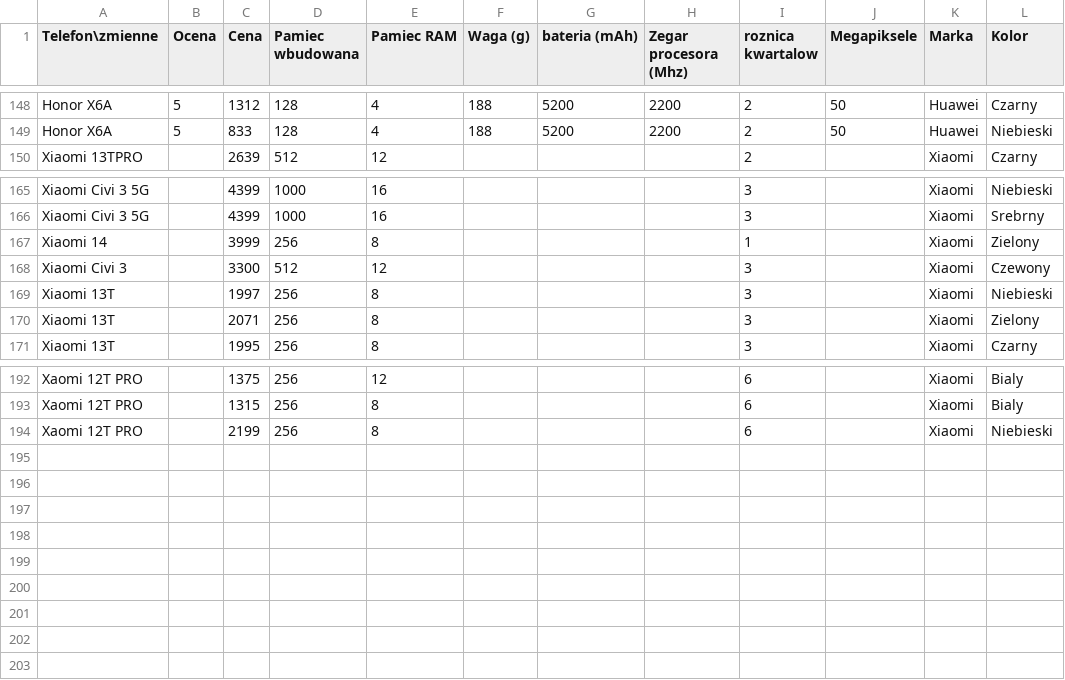
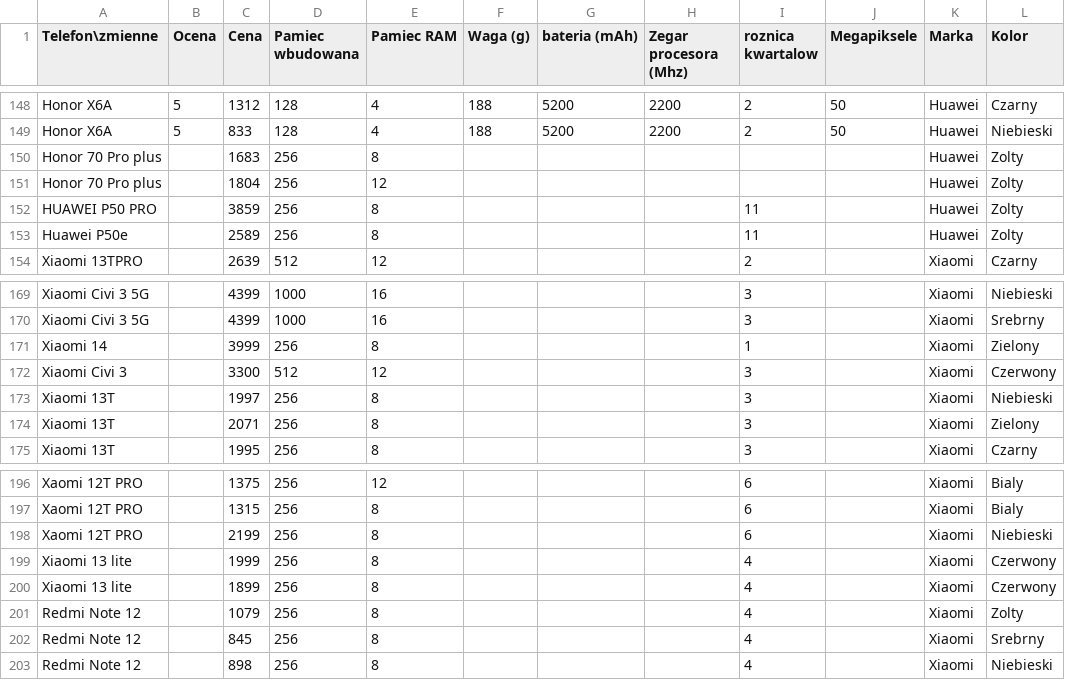
Before and after one commit to RadandMoc/Statystyczna-analiza-danych, a CSV file: Projekt2/DaneMalaIloscKolorow.csv, drawn as a sheet; only a part is shown, gaps mark what is left out.

```diff
--- a/Projekt2/DaneMalaIloscKolorow.csv
+++ b/Projekt2/DaneMalaIloscKolorow.csv
@@ -149,2 +149,6 @@ Honor X6A;5;1312;128;4;188;5200;2200;2;50;Huawei;Czarny
 Honor X6A;5;833;128;4;188;5200;2200;2;50;Huawei;Niebieski
+Honor 70 Pro plus;;1683;256;8;;;;;;Huawei;Zolty
+Honor 70 Pro plus;;1804;256;12;;;;;;Huawei;Zolty
+HUAWEI P50 PRO;;3859;256;8;;;;11;;Huawei;Zolty
+Huawei P50e;;2589;256;8;;;;11;;Huawei;Zolty
 Xiaomi 13TPRO;;2639;512;12;;;;2;;Xiaomi;Czarny
@@ -167,3 +171,3 @@ Xiaomi Civi 3 5G;;4399;1000;16;;;;3;;Xiaomi;Srebrny
 Xiaomi 14;;3999;256;8;;;;1;;Xiaomi;Zielony
-Xiaomi Civi 3;;3300;512;12;;;;3;;Xiaomi;Czewony
+Xiaomi Civi 3;;3300;512;12;;;;3;;Xiaomi;Czerwony
 Xiaomi 13T;;1997;256;8;;;;3;;Xiaomi;Niebieski
@@ -194 +198,6 @@ Xaomi 12T PRO;;1315;256;8;;;;6;;Xiaomi;Bialy
 Xaomi 12T PRO;;2199;256;8;;;;6;;Xiaomi;Niebieski
+Xiaomi 13 lite;;1999;256;8;;;;4;;Xiaomi;Czerwony
+Xiaomi 13 lite;;1899;256;8;;;;4;;Xiaomi;Czerwony
+Redmi Note 12;;1079;256;8;;;;4;;Xiaomi;Zolty
+Redmi Note 12;;845;256;8;;;;4;;Xiaomi;Srebrny
+Redmi Note 12;;898;256;8;;;;4;;Xiaomi;Niebieski
```
Also changed, not shown: 1 other file.
